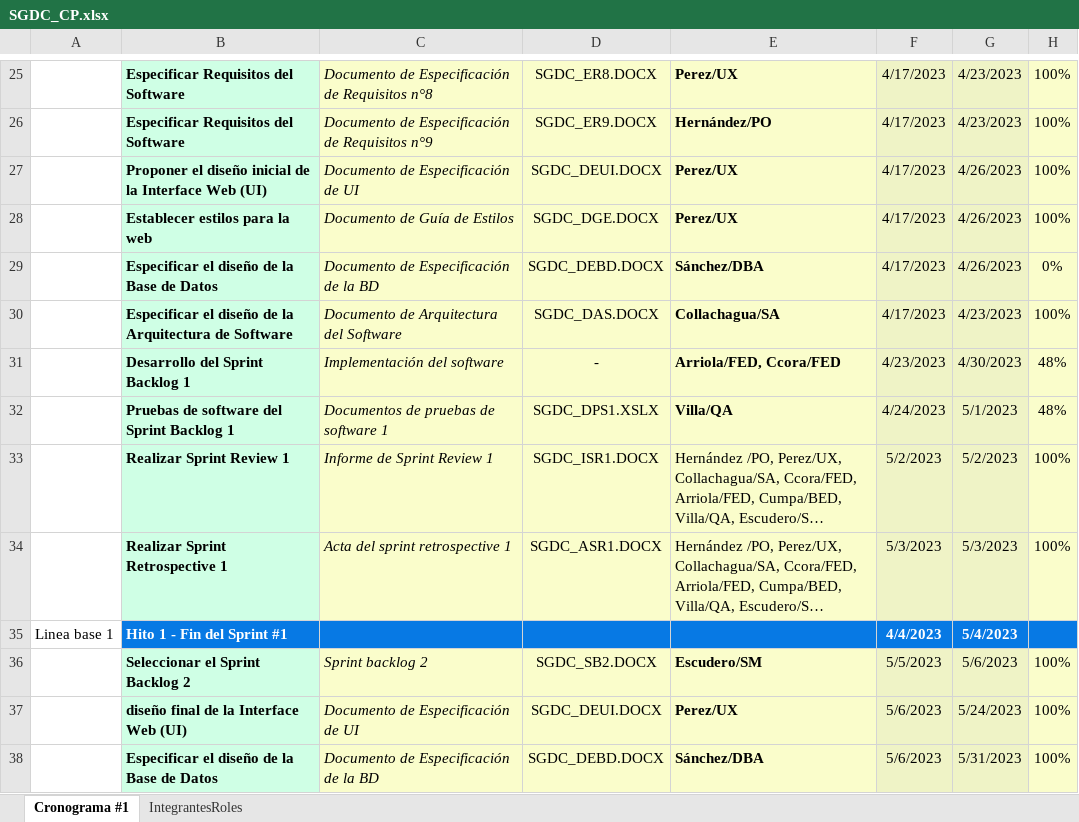
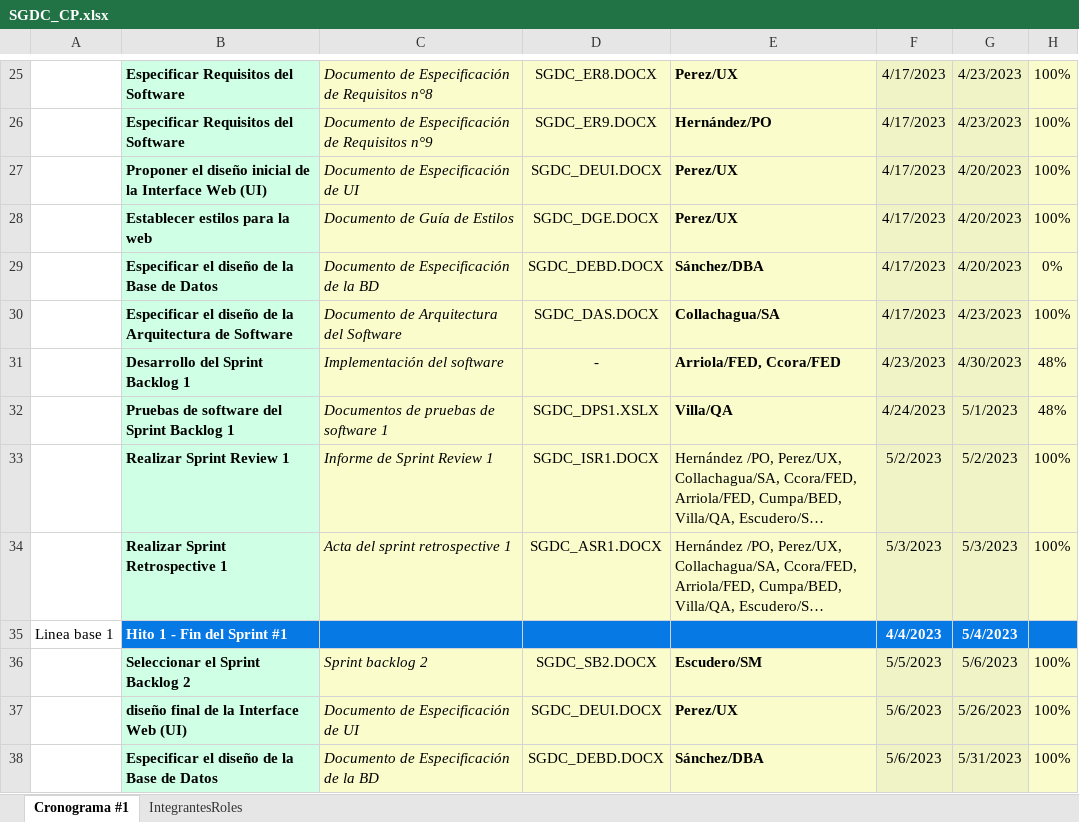
Before and after one commit to luandeer/-CodeMentorSolutions, an Excel workbook: Desarrollo/SGDC/Documentos/SGDC_CP.xlsx, sheet Cronograma #1, drawn as a sheet; only a part is shown, gaps mark what is left out; long unchanged cells end in …; values as stored, in another font and other column widths than the file's, no borders; the diff names each change by its address in the sheet, - before the commit and + after, or states it on an @@ line.

Commit message:
correccion de SGDC_CP

```diff
--- a/Desarrollo/SGDC/Documentos/SGDC_CP.xlsx (sheet Cronograma #1)
+++ b/Desarrollo/SGDC/Documentos/SGDC_CP.xlsx (sheet Cronograma #1)
-G27:G29: 4/26/2023
+G27:G29: 4/20/2023
-G37: 5/24/2023
+G37: 5/26/2023
```
